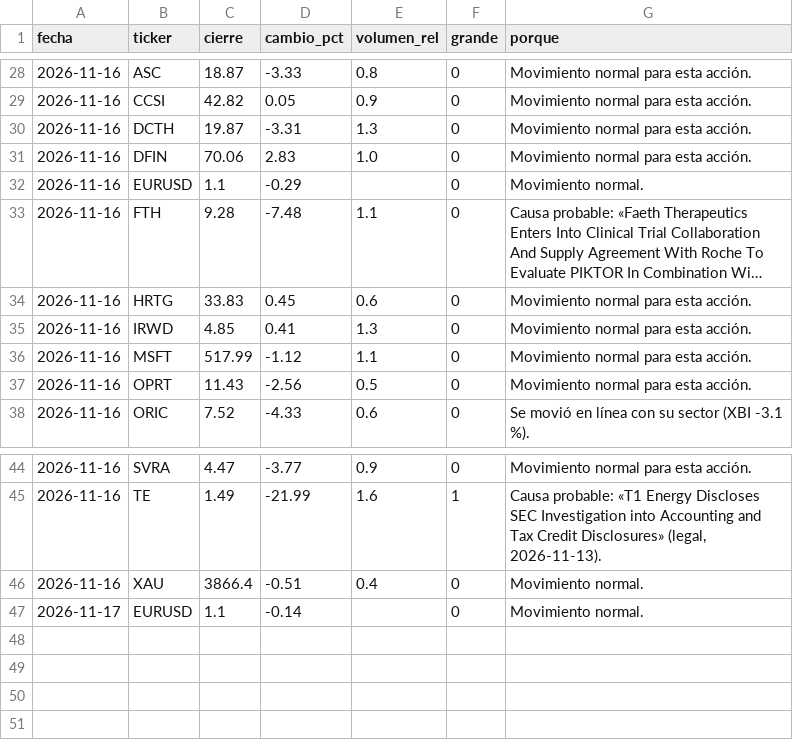
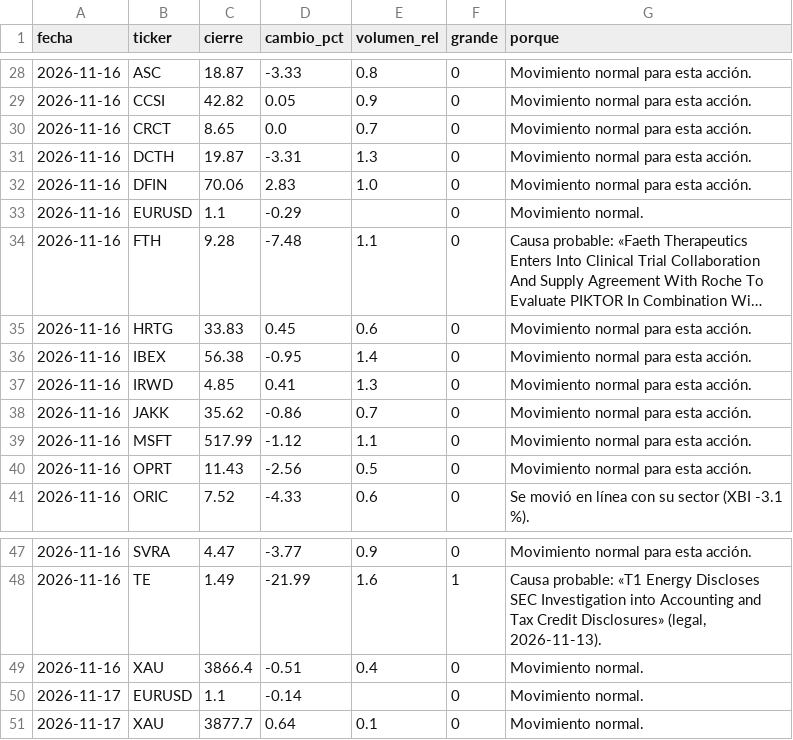
Before and after one commit to Rubenmanga/trading-lab, a CSV file: investigacion/seguimiento/lista-historial.csv, drawn as a sheet; only a part is shown, gaps mark what is left out; long unchanged cells end in ….

```diff
--- a/investigacion/seguimiento/lista-historial.csv
+++ b/investigacion/seguimiento/lista-historial.csv
@@ -29,2 +29,3 @@ fecha,ticker,cierre,cambio_pct,volumen_rel,grande,porque
 2026-11-16,CCSI,42.82,0.05,0.9,0,Movimiento normal para esta acción.
+2026-11-16,CRCT,8.65,0.0,0.7,0,Movimiento normal para esta acción.
 2026-11-16,DCTH,19.87,-3.31,1.3,0,Movimiento normal para esta acción.
@@ -34,3 +35,5 @@ fecha,ticker,cierre,cambio_pct,volumen_rel,grande,porque
 2026-11-16,HRTG,33.83,0.45,0.6,0,Movimiento normal para esta acción.
+2026-11-16,IBEX,56.38,-0.95,1.4,0,Movimiento normal para esta acción.
 2026-11-16,IRWD,4.85,0.41,1.3,0,Movimiento normal para esta acción.
+2026-11-16,JAKK,35.62,-0.86,0.7,0,Movimiento normal para esta acción.
 2026-11-16,MSFT,517.99,-1.12,1.1,0,Movimiento normal para esta acción.
@@ -47 +50,2 @@ fecha,ticker,cierre,cambio_pct,volumen_rel,grande,porque
 2026-11-17,EURUSD,1.1,-0.14,,0,Movimiento normal.
+2026-11-17,XAU,3877.7,0.64,0.1,0,Movimiento normal.
```
Also changed, not shown: 11 other files.
